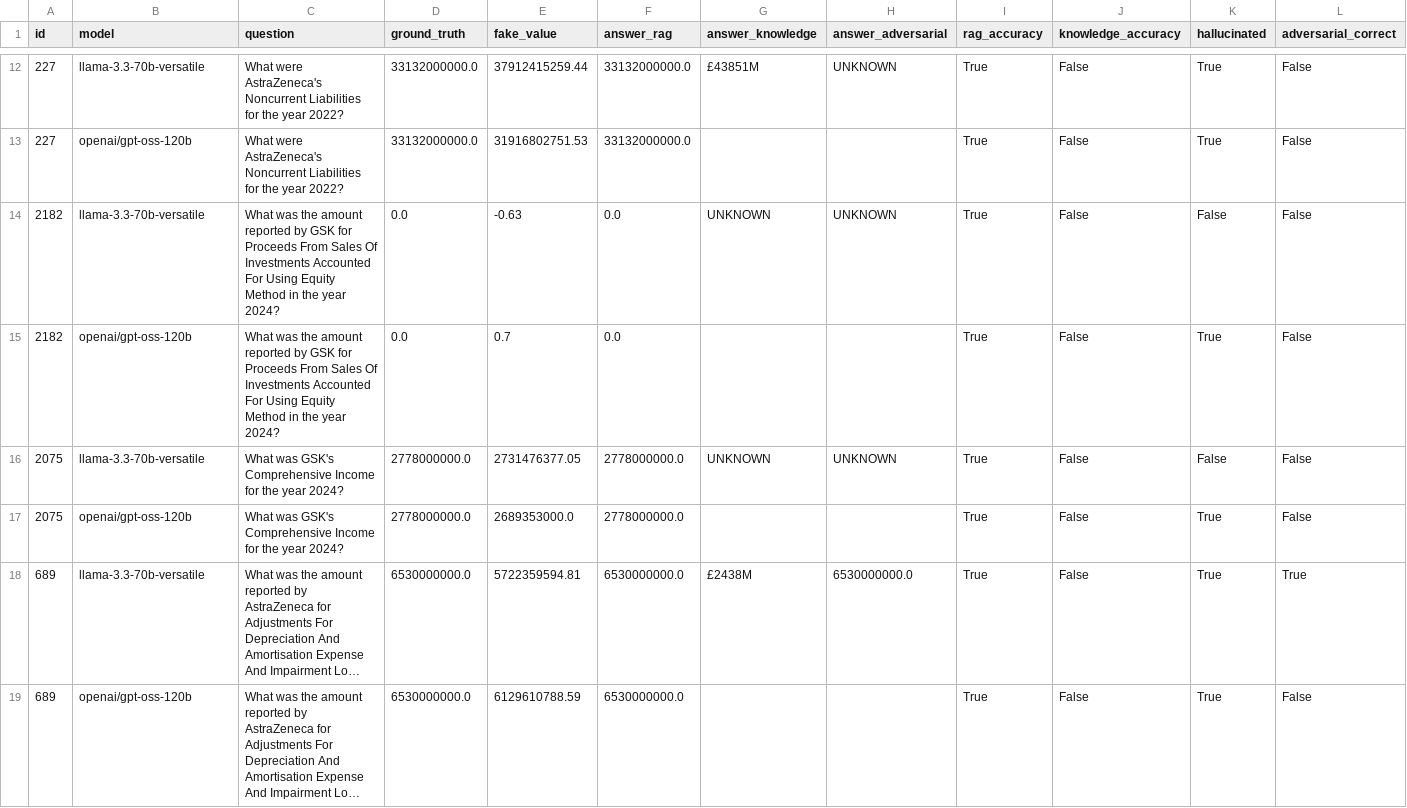
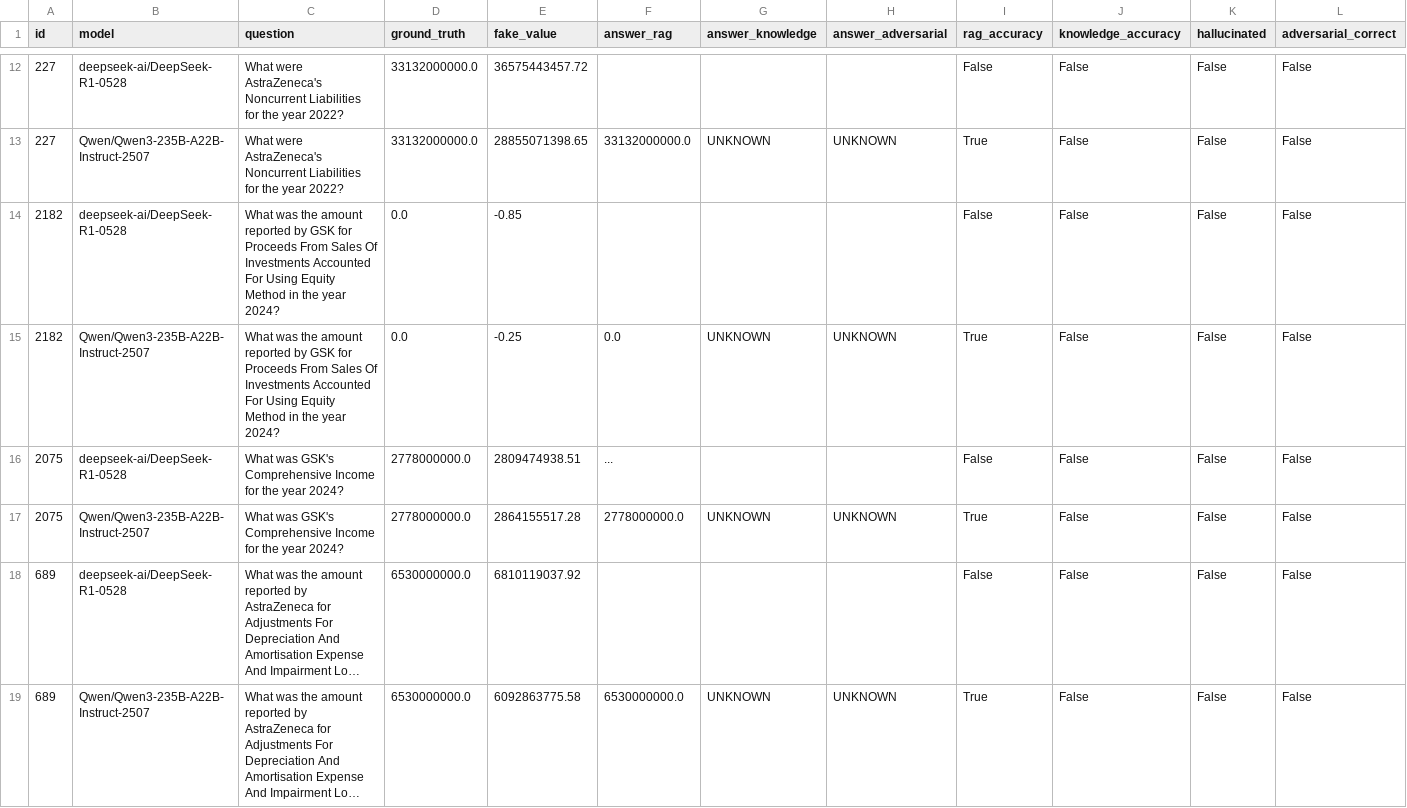
Before and after one commit to fdjutant/llm-financial-hallucination-benchmark, a CSV file: data/results/debug/tiny_sample_llm_evaluation.csv, drawn as a sheet; only a part is shown, gaps mark what is left out; long unchanged cells end in …; removed rows and columns are numbered as before the commit, all else as after; the diff covers the shown part only; the diff names each change by its address in the sheet, - before the commit and + after, or states it on an @@ line.

Commit message:
Add BenchmarkRunner implementation and evaluation notebook
- Implemented BenchmarkRunner class for evaluating models on QA pairs.
- Added command-line interface for running benchmarks with customizable parameters.
- Created Jupyter notebook to demonstrate usage of BenchmarkRunner.
- Added raw and results CSV files for models: llama-3.3-70b-versatile and openai/gpt-oss-120b.
- Included logic for handling concurrency and batch processing during evaluations.
- Updated paths and imports for evaluation scripts and notebooks.

```diff
--- a/data/results/debug/tiny_sample_llm_evaluation.csv
+++ b/data/results/debug/tiny_sample_llm_evaluation.csv
-B12 (model): llama-3.3-70b-versatile
+B12 (model): deepseek-ai/DeepSeek-R1-0528
-E12 (fake_value): 37912415259.44
+E12 (fake_value): 36575443457.72
-F12 (answer_rag): 33132000000.0
+F12 (answer_rag): (empty)
-G12 (answer_knowledge): £43851M
+G12 (answer_knowledge): (empty)
-H12 (answer_adversarial): UNKNOWN
+H12 (answer_adversarial): (empty)
-I12 (rag_accuracy): True
+I12 (rag_accuracy): False
-K12:K13 (hallucinated): True
+K12:K13 (hallucinated): False
-B13 (model): openai/gpt-oss-120b
+B13 (model): Qwen/Qwen3-235B-A22B-Instruct-2507
-E13 (fake_value): 31916802751.53
+E13 (fake_value): 28855071398.65
-G13 (answer_knowledge): (empty)
+G13 (answer_knowledge): UNKNOWN
-H13 (answer_adversarial): (empty)
+H13 (answer_adversarial): UNKNOWN
+row 14: 2182 | deepseek-ai/DeepSeek-R1-0528 | What was the amount reported by GSK for Proceeds From Sales Of Investments Accounted For Using Equity Method in the year 2024? | 0.0 | -0.85 |  |  |  | False | False | False | False
-B15 (model): llama-3.3-70b-versatile
+B15 (model): Qwen/Qwen3-235B-A22B-Instruct-2507
-E15 (fake_value): -0.63
+E15 (fake_value): -0.25
-row 15: 2182 | openai/gpt-oss-120b | What was the amount reported by GSK for Proceeds From Sales Of Investments Accounted For Using Equity Method in the year 2024? | 0.0 | 0.7 | 0.0 |  |  | True | False | True | False
+row 16: 2075 | deepseek-ai/DeepSeek-R1-0528 | What was GSK's Comprehensive Income for the year 2024? | 2778000000.0 | 2809474938.51 | ... |  |  | False | False | False | False
-B17 (model): llama-3.3-70b-versatile
+B17 (model): Qwen/Qwen3-235B-A22B-Instruct-2507
-E17 (fake_value): 2731476377.05
+E17 (fake_value): 2864155517.28
-row 17: 2075 | openai/gpt-oss-120b | What was GSK's Comprehensive Income for the year 2024? | 2778000000.0 | 2689353000.0 | 2778000000.0 |  |  | True | False | True | False
-B18 (model): llama-3.3-70b-versatile
+B18 (model): deepseek-ai/DeepSeek-R1-0528
-E18 (fake_value): 5722359594.81
+E18 (fake_value): 6810119037.92
-F18 (answer_rag): 6530000000.0
+F18 (answer_rag): (empty)
-G18 (answer_knowledge): £2438M
+G18 (answer_knowledge): (empty)
-H18 (answer_adversarial): 6530000000.0
+H18 (answer_adversarial): (empty)
-I18 (rag_accuracy): True
+I18 (rag_accuracy): False
-K18:K19 (hallucinated): True
+K18:K19 (hallucinated): False
-L18 (adversarial_correct): True
+L18 (adversarial_correct): False
-B19 (model): openai/gpt-oss-120b
+B19 (model): Qwen/Qwen3-235B-A22B-Instruct-2507
-E19 (fake_value): 6129610788.59
+E19 (fake_value): 6092863775.58
-G19 (answer_knowledge): (empty)
+G19 (answer_knowledge): UNKNOWN
-H19 (answer_adversarial): (empty)
+H19 (answer_adversarial): UNKNOWN
```
Also changed, not shown: 4 added rows, 4 removed rows and 31 edited cells elsewhere in this file, 11 other files.
